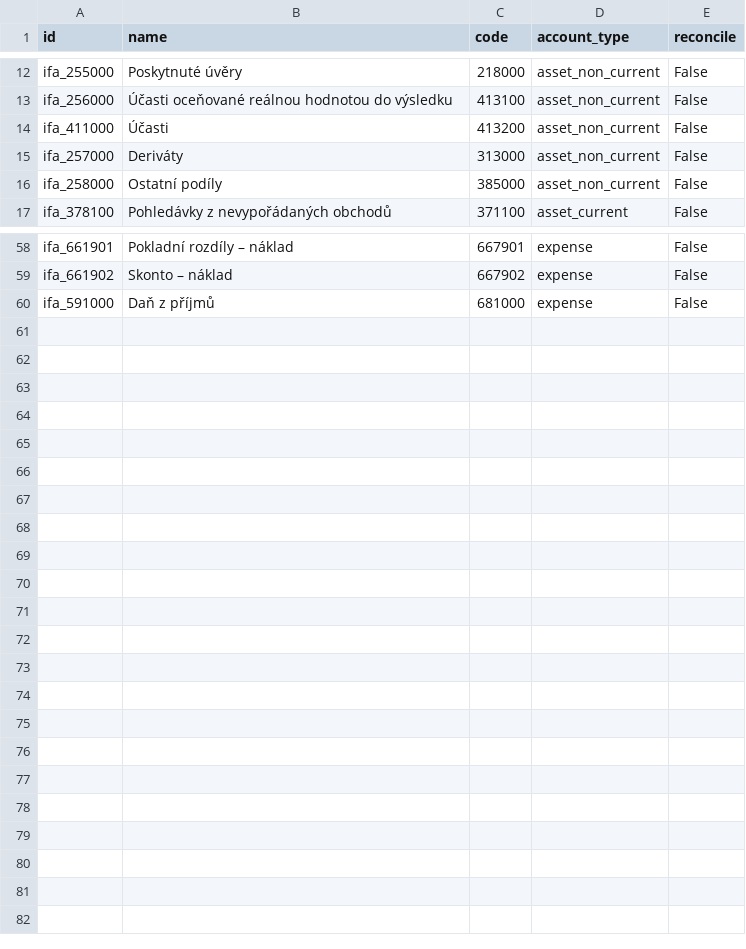
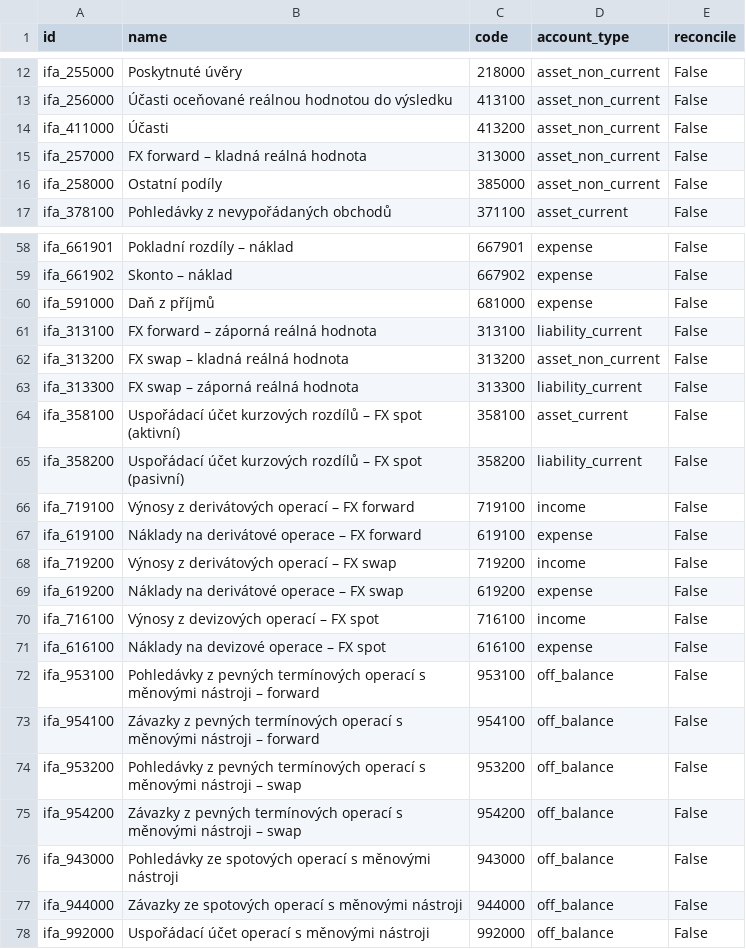
Before and after one commit to martinzima-gh/Odoo, a CSV file: addons/custom/investra_chart_fund/data/template/account.account-investra_fund.csv, drawn as a sheet; only a part is shown, gaps mark what is left out.

```diff
--- a/addons/custom/investra_chart_fund/data/template/account.account-investra_fund.csv
+++ b/addons/custom/investra_chart_fund/data/template/account.account-investra_fund.csv
@@ -14,3 +14,3 @@
 "ifa_411000","Účasti","413200","asset_non_current","False"
-"ifa_257000","Deriváty","313000","asset_non_current","False"
+"ifa_257000","FX forward – kladná reálná hodnota","313000","asset_non_current","False"
 "ifa_258000","Ostatní podíly","385000","asset_non_current","False"
@@ -60 +60,19 @@
 "ifa_591000","Daň z příjmů","681000","expense","False"
+"ifa_313100","FX forward – záporná reálná hodnota","313100","liability_current","False"
+"ifa_313200","FX swap – kladná reálná hodnota","313200","asset_non_current","False"
+"ifa_313300","FX swap – záporná reálná hodnota","313300","liability_current","False"
+"ifa_358100","Uspořádací účet kurzových rozdílů – FX spot (aktivní)","358100","asset_current","False"
+"ifa_358200","Uspořádací účet kurzových rozdílů – FX spot (pasivní)","358200","liability_current","False"
+"ifa_719100","Výnosy z derivátových operací – FX forward","719100","income","False"
+"ifa_619100","Náklady na derivátové operace – FX forward","619100","expense","False"
+"ifa_719200","Výnosy z derivátových operací – FX swap","719200","income","False"
+"ifa_619200","Náklady na derivátové operace – FX swap","619200","expense","False"
+"ifa_716100","Výnosy z devizových operací – FX spot","716100","income","False"
+"ifa_616100","Náklady na devizové operace – FX spot","616100","expense","False"
+"ifa_953100","Pohledávky z pevných termínových operací s měnovými nástroji – forward","953100","off_balance","False"
+"ifa_954100","Závazky z pevných termínových operací s měnovými nástroji – forward","954100","off_balance","False"
+"ifa_953200","Pohledávky z pevných termínových operací s měnovými nástroji – swap","953200","off_balance","False"
+"ifa_954200","Závazky z pevných termínových operací s měnovými nástroji – swap","954200","off_balance","False"
+"ifa_943000","Pohledávky ze spotových operací s měnovými nástroji","943000","off_balance","False"
+"ifa_944000","Závazky ze spotových operací s měnovými nástroji","944000","off_balance","False"
+"ifa_992000","Uspořádací účet operací s měnovými nástroji","992000","off_balance","False"
```
Also changed, not shown: addons/custom/investra_derivative/security/ir.access.csv, 25 other files.
